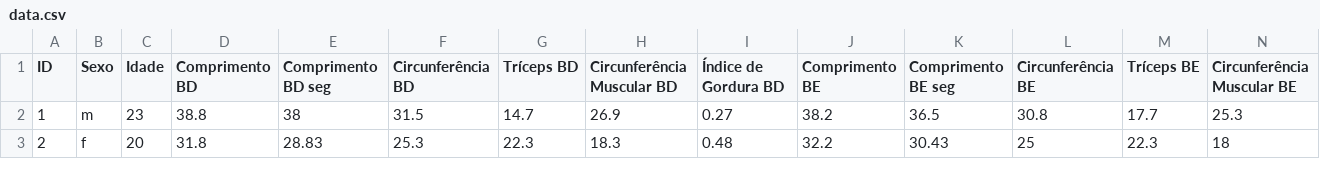
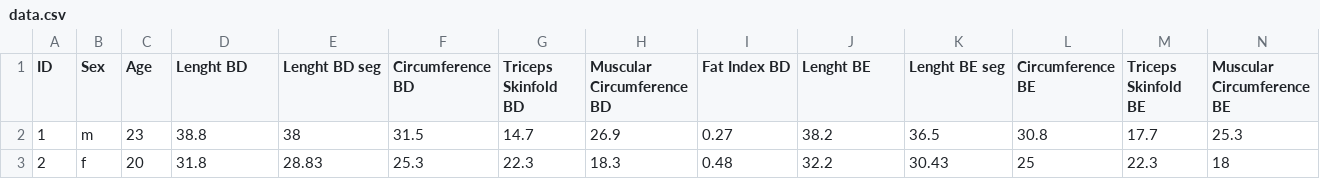
Before and after one commit to paolaosouza/blood_preassure_analysis, a CSV file: data.csv, drawn as a sheet; only a part is shown; the diff covers the shown part only; the diff names each change by its address in the sheet, - before the commit and + after, or states it on an @@ line.

Commit message:
Update data.csv

```diff
--- a/data.csv
+++ b/data.csv
-B1: Sexo
+B1: Sex
-C1: Idade
+C1: Age
-D1: Comprimento BD
+D1: Lenght BD
-E1: Comprimento BD seg
+E1: Lenght BD seg
-F1: Circunferência BD
+F1: Circumference BD
-G1: Tríceps BD
+G1: Triceps Skinfold BD
-H1: Circunferência Muscular BD
+H1: Muscular Circumference BD
-I1: Índice de Gordura BD
+I1: Fat Index BD
-J1: Comprimento BE
+J1: Lenght BE
-K1: Comprimento BE seg
+K1: Lenght BE seg
-L1: Circunferência BE
+L1: Circumference BE
-M1: Tríceps BE
+M1: Triceps Skinfold BE
-N1: Circunferência Muscular BE
+N1: Muscular Circumference BE
```
Also changed, not shown: 5 edited cells elsewhere in this file.
